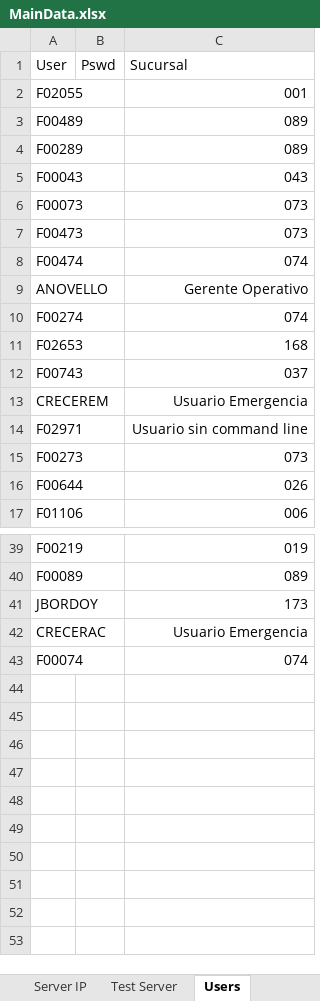
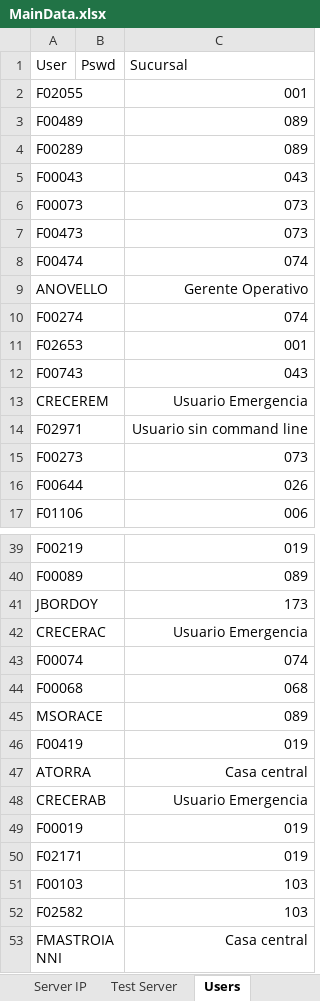
Before and after one commit to BCrediRepo/Crecer, an Excel workbook: Test Data/MainData.xlsx, sheet Users, drawn as a sheet; only a part is shown, gaps mark what is left out; values as stored, in another font and other column widths than the file's, no borders; the diff names each change by its address in the sheet, - before the commit and + after, or states it on an @@ line.

```diff
--- a/Test Data/MainData.xlsx (sheet Users)
+++ b/Test Data/MainData.xlsx (sheet Users)
-C11 (Sucursal): 168
+C11 (Sucursal): 001
-C12 (Sucursal): 037
+C12 (Sucursal): 043
+row 44: F00068 |  | 068
+row 45: MSORACE |  | 089
+row 46: F00419 |  | 019
+row 47: ATORRA |  | Casa central
+row 48: CRECERAB |  | Usuario Emergencia
+row 49: F00019 |  | 019
+row 50: F02171 |  | 019
+row 51: F00103 |  | 103
+row 52: F02582 |  | 103
+row 53: FMASTROIANNI |  | Casa central
```
Also changed, not shown: 45 other files.
